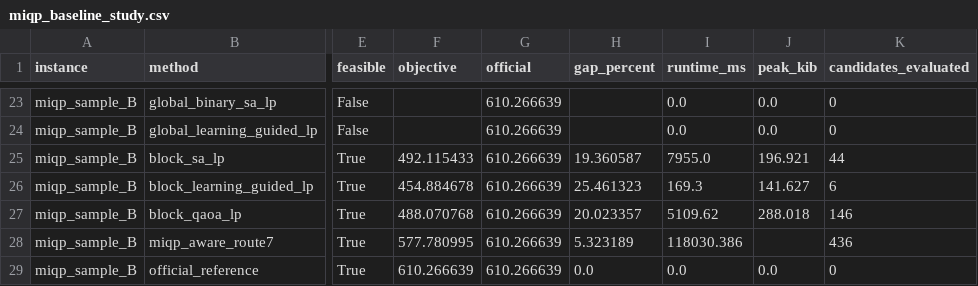
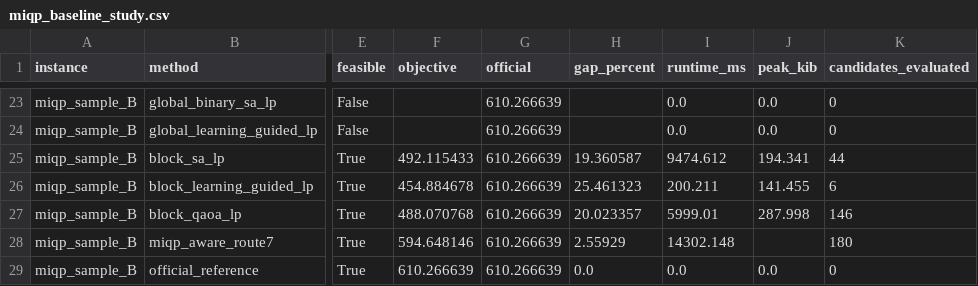
Before and after one commit to liujiarui0918/quantum-hackathon, a CSV file: results/baseline_study/miqp_baseline_study.csv, drawn as a sheet; only a part is shown, gaps mark what is left out; the diff covers the shown part only; the diff names each change by its address in the sheet, - before the commit and + after, or states it on an @@ line.

```diff
--- a/results/baseline_study/miqp_baseline_study.csv
+++ b/results/baseline_study/miqp_baseline_study.csv
-I25 (runtime_ms): 7955.0
+I25 (runtime_ms): 9474.612
-J25 (peak_kib): 196.921
+J25 (peak_kib): 194.341
-I26 (runtime_ms): 169.3
+I26 (runtime_ms): 200.211
-J26 (peak_kib): 141.627
+J26 (peak_kib): 141.455
-I27 (runtime_ms): 5109.62
+I27 (runtime_ms): 5999.01
-J27 (peak_kib): 288.018
+J27 (peak_kib): 287.998
-F28 (objective): 577.780995
+F28 (objective): 594.648146
-H28 (gap_percent): 5.323189
+H28 (gap_percent): 2.55929
-I28 (runtime_ms): 118030.386
+I28 (runtime_ms): 14302.148
-K28 (candidates_evaluated): 436
+K28 (candidates_evaluated): 180
```
Also changed, not shown: 31 edited cells elsewhere in this file, 33 other files.
